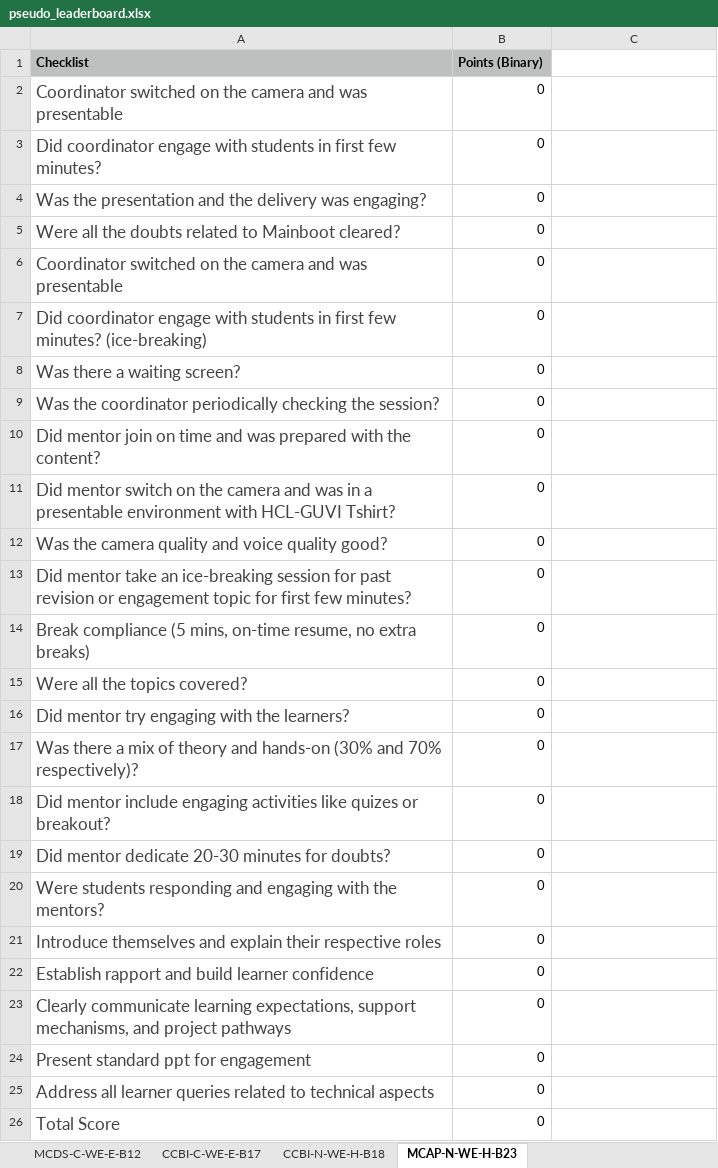
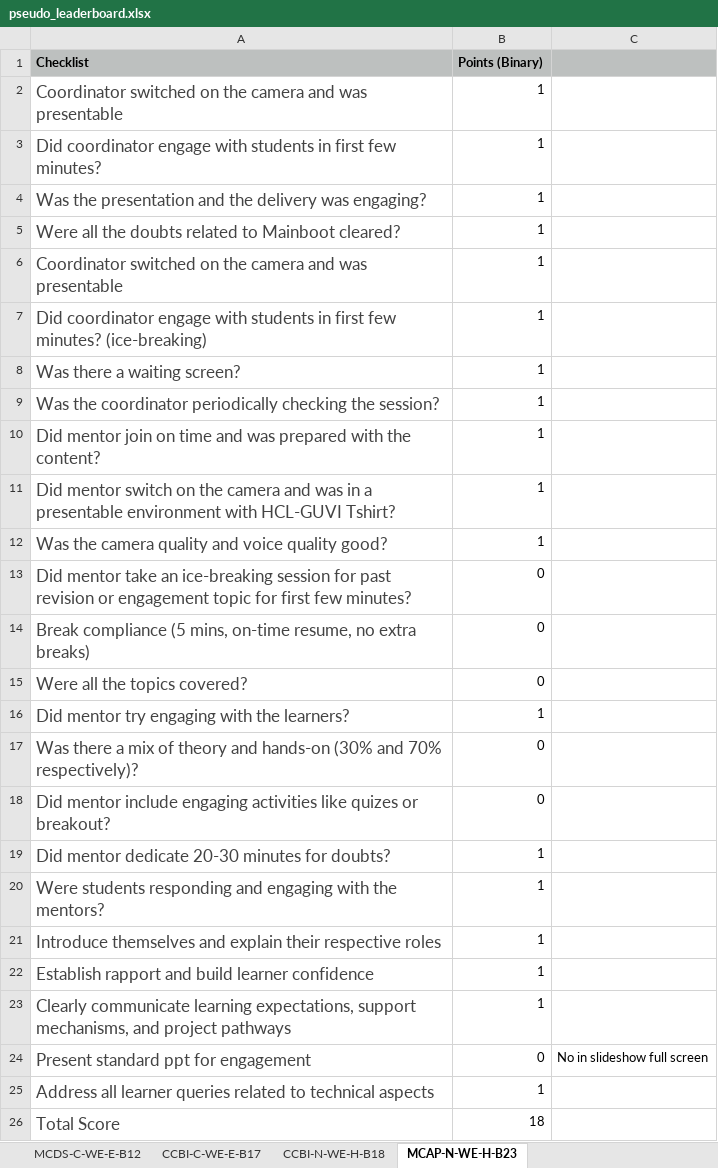
Before and after one commit to hcl-guvi-ds/hcl-guvi-ds.github.io, an Excel workbook: leaderboard/pseudo_leaderboard.xlsx, sheet MCAP-N-WE-H-B23, drawn as a sheet; values as stored, in another font and other column widths than the file's, no borders; charts and pictures not drawn; the diff names each change by its address in the sheet, - before the commit and + after, or states it on an @@ line.

```diff
--- a/leaderboard/pseudo_leaderboard.xlsx (sheet MCAP-N-WE-H-B23)
+++ b/leaderboard/pseudo_leaderboard.xlsx (sheet MCAP-N-WE-H-B23)
-C1 fill: none
+C1 fill: #BDC0BF
-B2:B12 (Points (Binary)): 0
+B2:B12 (Points (Binary)): 1
-B16 (Points (Binary)): 0
+B16 (Points (Binary)): 1
-B19:B23 (Points (Binary)): 0
+B19:B23 (Points (Binary)): 1
-C24: (empty)
+C24: No in slideshow full screen
-B25 (Points (Binary)): 0
+B25 (Points (Binary)): 1
-B26 (Points (Binary)): 0
+B26 (Points (Binary)): 18
```
Also changed, not shown: sheet DS-AIML-WE-T-B195-B60, sheet DS-N-WE-H-B176, sheet CCBI-N-WE-H-B18, sheet MCDS-C-WE-E-B12, sheet CCBI-C-WE-E-B17, sheet Summary.
